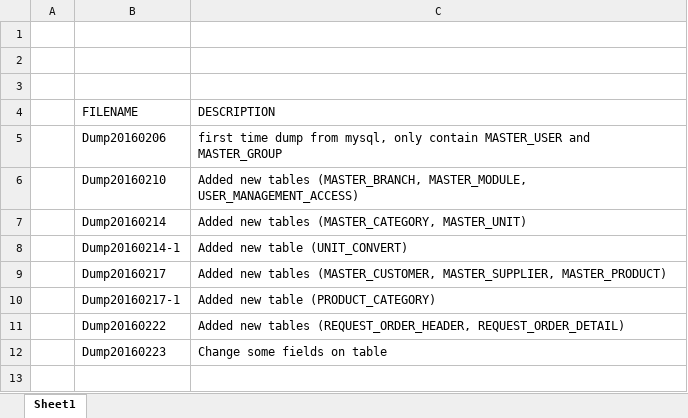
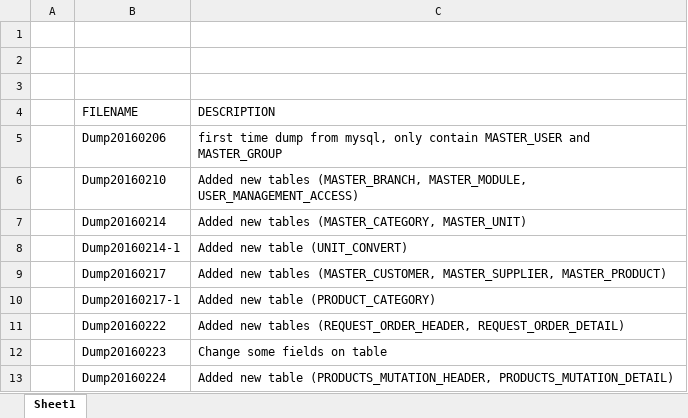
Before and after one commit to andri2908/MOVED_RoyalPetz, an Excel workbook: _DBDUMPS_/dumpLog.xlsx, sheet Sheet1, drawn as a sheet; values as stored, in another font and other column widths than the file's, no borders; the diff names each change by its address in the sheet, - before the commit and + after, or states it on an @@ line.

Commit message:
Add new tables

```diff
--- a/_DBDUMPS_/dumpLog.xlsx (sheet Sheet1)
+++ b/_DBDUMPS_/dumpLog.xlsx (sheet Sheet1)
+row 13:  | Dump20160224 | Added new table (PRODUCTS_MUTATION_HEADER, PRODUCTS_MUTATION_DETAIL)
```
Also changed, not shown: 1 other file.
